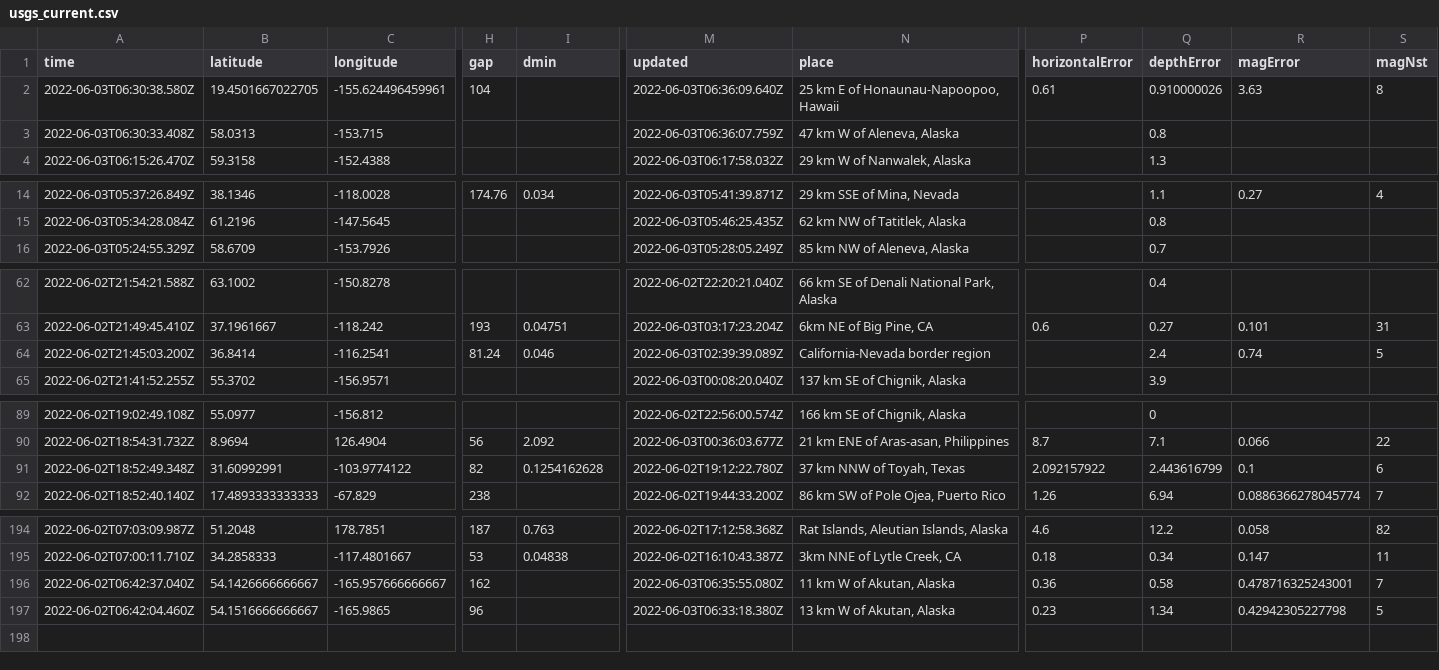
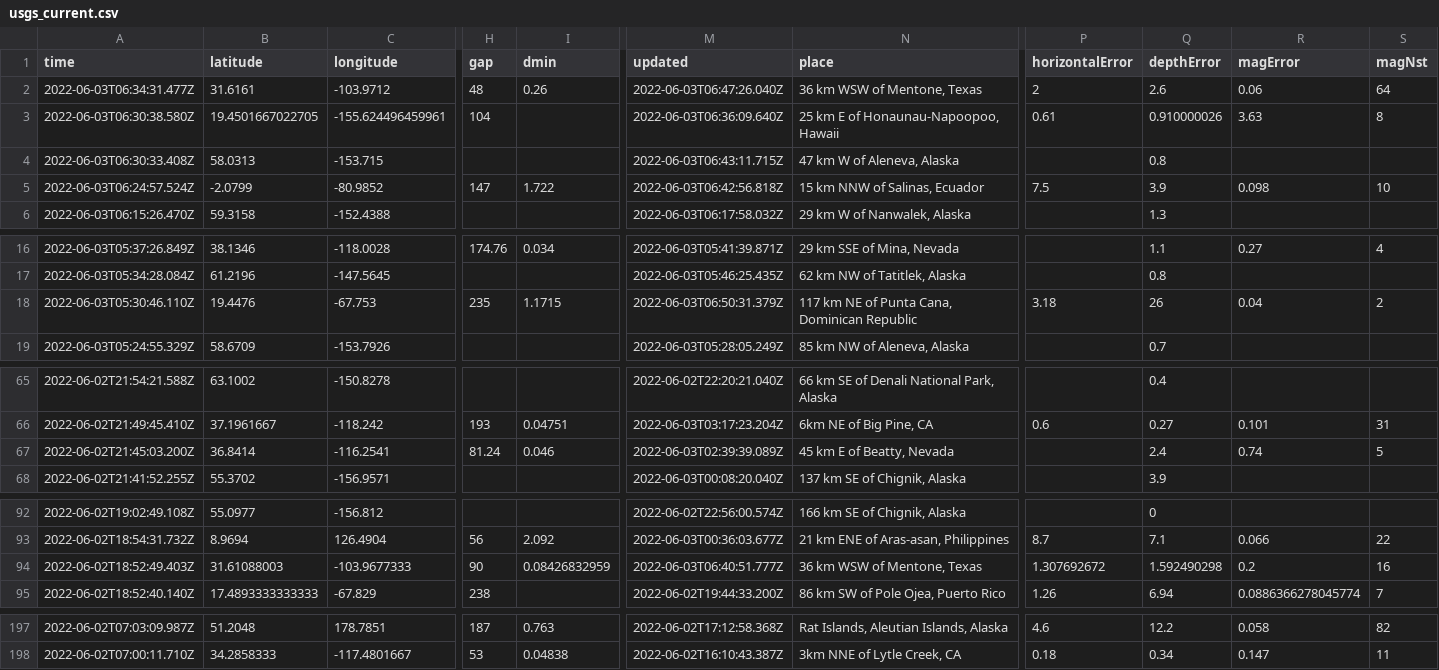
Before and after one commit to CHelmsenterprisenewscom/my-reporting-robot, a CSV file: usgs_current.csv, drawn as a sheet; only a part is shown, gaps mark what is left out; removed rows and columns are numbered as before the commit, all else as after; rows hold the shown columns only; the diff covers the shown part only; the diff names each change by its address in the sheet, - before the commit and + after, or states it on an @@ line.

```diff
--- a/usgs_current.csv
+++ b/usgs_current.csv
+row 2: 2022-06-03T06:34:31.477Z | 31.6161 | -103.9712 | 48 | 0.26 | 2022-06-03T06:47:26.040Z | 36 km WSW of Mentone, Texas | 2 | 2.6 | 0.06 | 64
-M4 (updated): 2022-06-03T06:36:07.759Z
+M4 (updated): 2022-06-03T06:43:11.715Z
+row 5: 2022-06-03T06:24:57.524Z | -2.0799 | -80.9852 | 147 | 1.722 | 2022-06-03T06:42:56.818Z | 15 km NNW of Salinas, Ecuador | 7.5 | 3.9 | 0.098 | 10
+row 18: 2022-06-03T05:30:46.110Z | 19.4476 | -67.753 | 235 | 1.1715 | 2022-06-03T06:50:31.379Z | 117 km NE of Punta Cana, Dominican Republic | 3.18 | 26 | 0.04 | 2
-N67 (place): California-Nevada border region
+N67 (place): 45 km E of Beatty, Nevada
-A94 (time): 2022-06-02T18:52:49.348Z
+A94 (time): 2022-06-02T18:52:49.403Z
-B94 (latitude): 31.60992991
+B94 (latitude): 31.61088003
-C94 (longitude): -103.9774122
+C94 (longitude): -103.9677333
-H94 (gap): 82
+H94 (gap): 90
-I94 (dmin): 0.1254162628
+I94 (dmin): 0.08426832959
-M94 (updated): 2022-06-02T19:12:22.780Z
+M94 (updated): 2022-06-03T06:40:51.777Z
-N94 (place): 37 km NNW of Toyah, Texas
+N94 (place): 36 km WSW of Mentone, Texas
-P94 (horizontalError): 2.092157922
+P94 (horizontalError): 1.307692672
-Q94 (depthError): 2.443616799
+Q94 (depthError): 1.592490298
-R94 (magError): 0.1
+R94 (magError): 0.2
-S94 (magNst): 6
+S94 (magNst): 16
-row 196: 2022-06-02T06:42:37.040Z | 54.1426666666667 | -165.957666666667 | 162 |  | 2022-06-03T06:35:55.080Z | 11 km W of Akutan, Alaska | 0.36 | 0.58 | 0.478716325243001 | 7
-row 197: 2022-06-02T06:42:04.460Z | 54.1516666666667 | -165.9865 | 96 |  | 2022-06-03T06:33:18.380Z | 13 km W of Akutan, Alaska | 0.23 | 1.34 | 0.42942305227798 | 5
```
Also changed, not shown: 3 edited cells elsewhere in this file.
